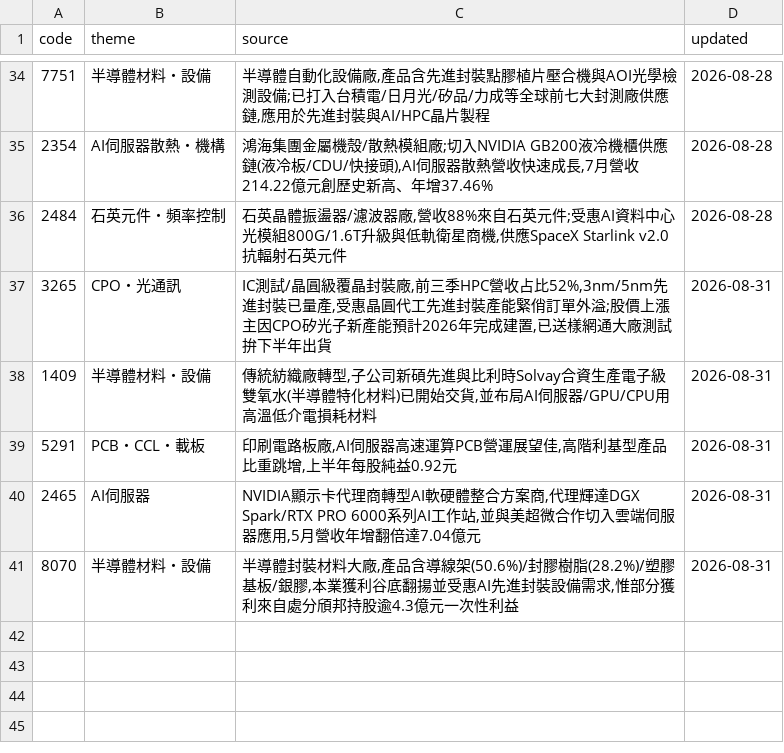
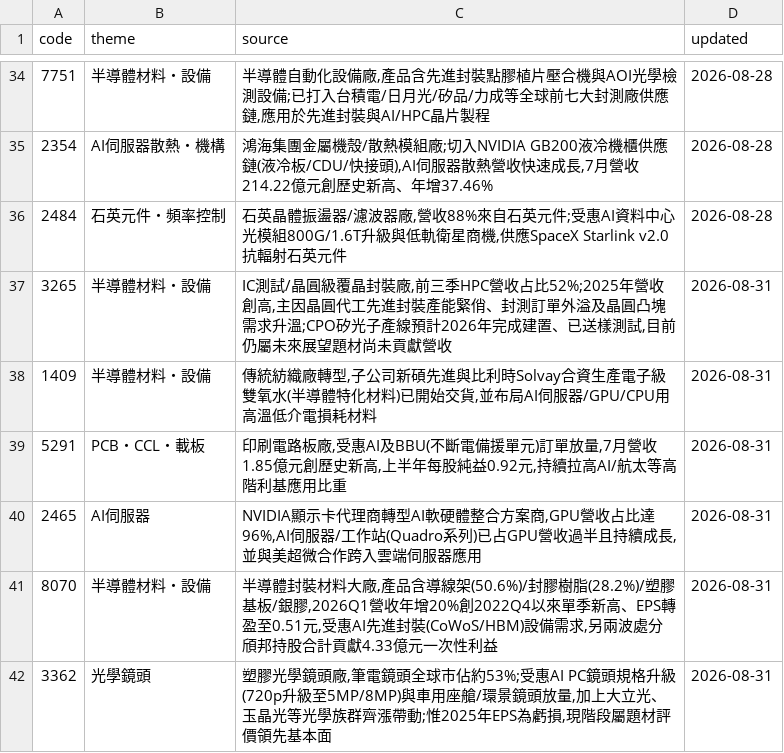
Before and after one commit to wesley314789/tw-momentum, a CSV file: data/theme_overrides.csv, drawn as a sheet; only a part is shown, gaps mark what is left out.

Commit message:
themes: 改用爬文驗證重新核實題材,3265改分類、新增3362,並補充事實依據

```diff
--- a/data/theme_overrides.csv
+++ b/data/theme_overrides.csv
@@ -36,6 +36,7 @@ code,theme,source,updated
 2484,石英元件・頻率控制,"石英晶體振盪器/濾波器廠,營收88%來自石英元件;受惠AI資料中心光模組800G/1.6T升級與低軌衛星商機,供應SpaceX Starlink v2.0抗輻射石英元件",2026-08-28
-3265,CPO・光通訊,"IC測試/晶圓級覆晶封裝廠,前三季HPC營收占比52%,3nm/5nm先進封裝已量產,受惠晶圓代工先進封裝產能緊俏訂單外溢;股價上漲主因CPO矽光子新產能預計2026年完成建置,已送樣網通大廠測試拚下半年出貨",2026-08-31
+3265,半導體材料・設備,"IC測試/晶圓級覆晶封裝廠,前三季HPC營收占比52%;2025年營收創高,主因晶圓代工先進封裝產能緊俏、封測訂單外溢及晶圓凸塊需求升溫;CPO矽光子產線預計2026年完成建置、已送樣測試,目前仍屬未來展望題材尚未貢獻營收",2026-08-31
 1409,半導體材料・設備,"傳統紡織廠轉型,子公司新碩先進與比利時Solvay合資生產電子級雙氧水(半導體特化材料)已開始交貨,並布局AI伺服器/GPU/CPU用高溫低介電損耗材料",2026-08-31
-5291,PCB・CCL・載板,"印刷電路板廠,AI伺服器高速運算PCB營運展望佳,高階利基型產品比重跳增,上半年每股純益0.92元",2026-08-31
-2465,AI伺服器,"NVIDIA顯示卡代理商轉型AI軟硬體整合方案商,代理輝達DGX Spark/RTX PRO 6000系列AI工作站,並與美超微合作切入雲端伺服器應用,5月營收年增翻倍達7.04億元",2026-08-31
-8070,半導體材料・設備,"半導體封裝材料大廠,產品含導線架(50.6%)/封膠樹脂(28.2%)/塑膠基板/銀膠,本業獲利谷底翻揚並受惠AI先進封裝設備需求,惟部分獲利來自處分頎邦持股逾4.3億元一次性利益",2026-08-31
+5291,PCB・CCL・載板,"印刷電路板廠,受惠AI及BBU(不斷電備援單元)訂單放量,7月營收1.85億元創歷史新高,上半年每股純益0.92元,持續拉高AI/航太等高階利基應用比重",2026-08-31
+2465,AI伺服器,"NVIDIA顯示卡代理商轉型AI軟硬體整合方案商,GPU營收占比達96%,AI伺服器/工作站(Quadro系列)已占GPU營收過半且持續成長,並與美超微合作跨入雲端伺服器應用",2026-08-31
+8070,半導體材料・設備,"半導體封裝材料大廠,產品含導線架(50.6%)/封膠樹脂(28.2%)/塑膠基板/銀膠,2026Q1營收年增20%創2022Q4以來單季新高、EPS轉盈至0.51元,受惠AI先進封裝(CoWoS/HBM)設備需求,另兩波處分頎邦持股合計貢獻4.33億元一次性利益",2026-08-31
+3362,光學鏡頭,"塑膠光學鏡頭廠,筆電鏡頭全球市佔約53%;受惠AI PC鏡頭規格升級(720p升級至5MP/8MP)與車用座艙/環景鏡頭放量,加上大立光、玉晶光等光學族群齊漲帶動;惟2025年EPS為虧損,現階段屬題材評價領先基本面",2026-08-31
```
